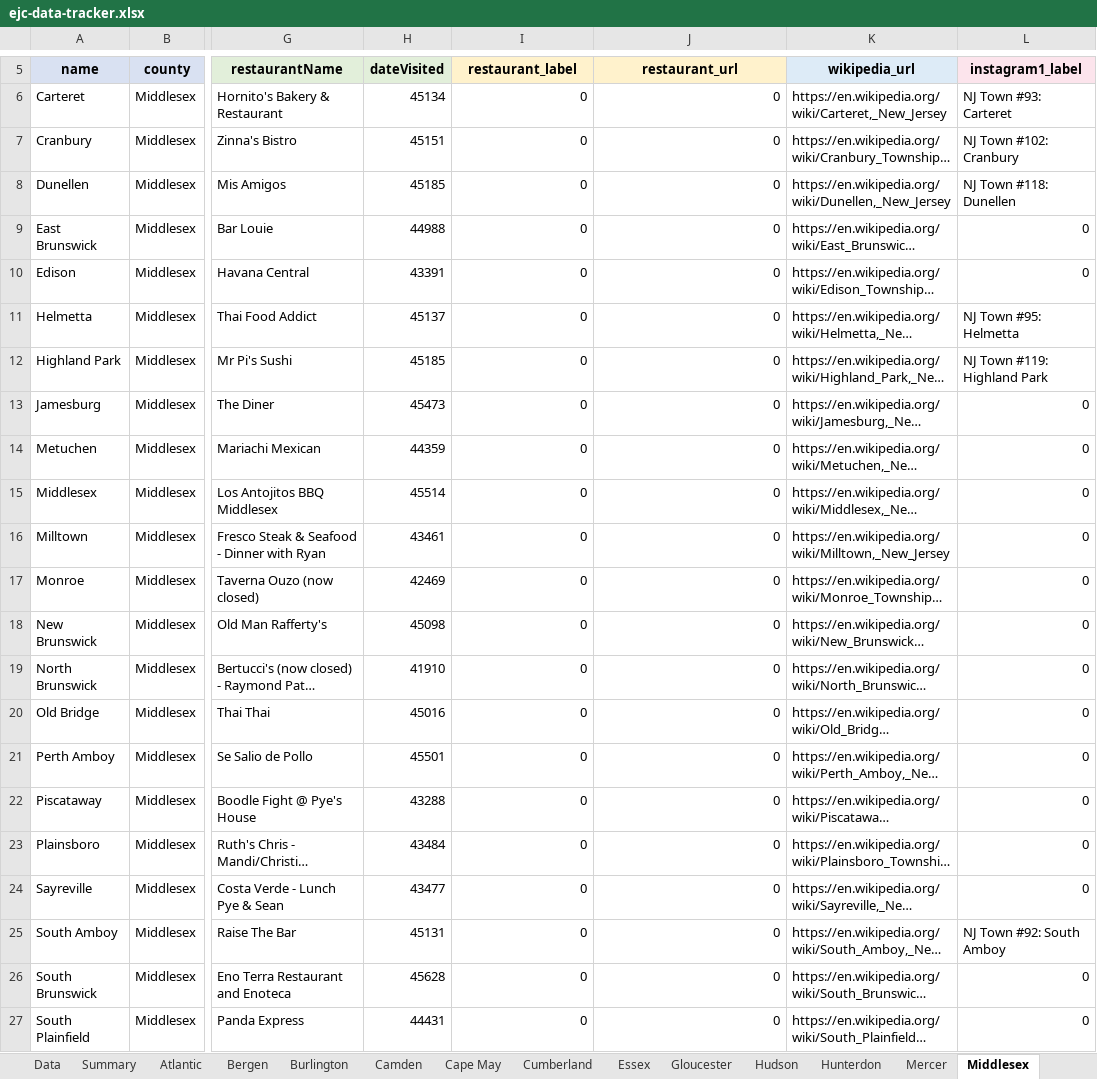
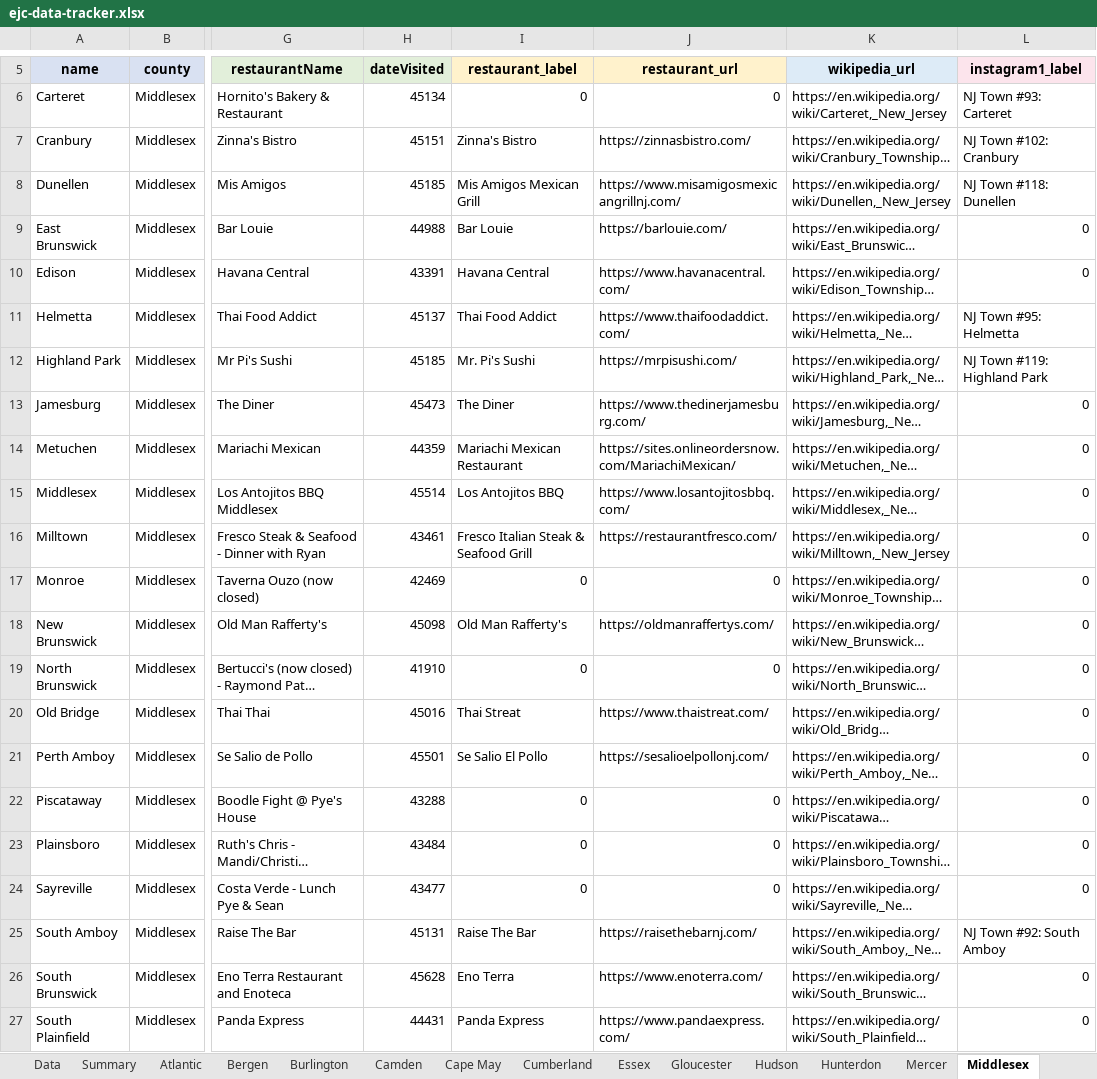
Before and after one commit to jrzyshr/eatjerseychallenge, an Excel workbook: data/ejc-data-tracker.xlsx, sheet Middlesex, drawn as a sheet; only a part is shown, gaps mark what is left out; long unchanged cells end in …; values as stored, in another font and other column widths than the file's, no borders; the diff covers the shown part only; the diff names each change by its address in the sheet, - before the commit and + after, or states it on an @@ line.

Commit message:
Refactor code structure for improved readability and maintainability. Added Bordentown City & multiple restaurant URLs

```diff
--- a/data/ejc-data-tracker.xlsx (sheet Middlesex)
+++ b/data/ejc-data-tracker.xlsx (sheet Middlesex)
-I7 (restaurant_label): 0
+I7 (restaurant_label): Zinna's Bistro
-J7 (restaurant_url): 0
+J7 (restaurant_url): https://zinnasbistro.com/
-I8 (restaurant_label): 0
+I8 (restaurant_label): Mis Amigos Mexican Grill
-J8 (restaurant_url): 0
+J8 (restaurant_url): https://www.misamigosmexicangrillnj.com/
-I9 (restaurant_label): 0
+I9 (restaurant_label): Bar Louie
-J9 (restaurant_url): 0
+J9 (restaurant_url): https://barlouie.com/
-I10 (restaurant_label): 0
+I10 (restaurant_label): Havana Central
-J10 (restaurant_url): 0
+J10 (restaurant_url): https://www.havanacentral.com/
-I11 (restaurant_label): 0
+I11 (restaurant_label): Thai Food Addict
-J11 (restaurant_url): 0
+J11 (restaurant_url): https://www.thaifoodaddict.com/
-I12 (restaurant_label): 0
+I12 (restaurant_label): Mr. Pi's Sushi
-J12 (restaurant_url): 0
+J12 (restaurant_url): https://mrpisushi.com/
-I13 (restaurant_label): 0
+I13 (restaurant_label): The Diner
-J13 (restaurant_url): 0
+J13 (restaurant_url): https://www.thedinerjamesburg.com/
-I14 (restaurant_label): 0
+I14 (restaurant_label): Mariachi Mexican Restaurant
-J14 (restaurant_url): 0
+J14 (restaurant_url): https://sites.onlineordersnow.com/MariachiMexican/
-I15 (restaurant_label): 0
+I15 (restaurant_label): Los Antojitos BBQ
-J15 (restaurant_url): 0
+J15 (restaurant_url): https://www.losantojitosbbq.com/
-I16 (restaurant_label): 0
+I16 (restaurant_label): Fresco Italian Steak & Seafood Grill
-J16 (restaurant_url): 0
+J16 (restaurant_url): https://restaurantfresco.com/
-I18 (restaurant_label): 0
+I18 (restaurant_label): Old Man Rafferty's
-J18 (restaurant_url): 0
+J18 (restaurant_url): https://oldmanraffertys.com/
-I20 (restaurant_label): 0
+I20 (restaurant_label): Thai Streat
-J20 (restaurant_url): 0
+J20 (restaurant_url): https://www.thaistreat.com/
-I21 (restaurant_label): 0
+I21 (restaurant_label): Se Salio El Pollo
-J21 (restaurant_url): 0
+J21 (restaurant_url): https://sesalioelpollonj.com/
-I25 (restaurant_label): 0
+I25 (restaurant_label): Raise The Bar
-J25 (restaurant_url): 0
+J25 (restaurant_url): https://raisethebarnj.com/
-I26 (restaurant_label): 0
+I26 (restaurant_label): Eno Terra
-J26 (restaurant_url): 0
+J26 (restaurant_url): https://www.enoterra.com/
-I27 (restaurant_label): 0
+I27 (restaurant_label): Panda Express
-J27 (restaurant_url): 0
+J27 (restaurant_url): https://www.pandaexpress.com/
```
Also changed, not shown: 4 edited cells elsewhere in this sheet, sheet Data, sheet Monmouth, sheet Ocean, sheet Bergen, sheet Burlington, sheet Mercer, 15 more sheets, 3 other files.
